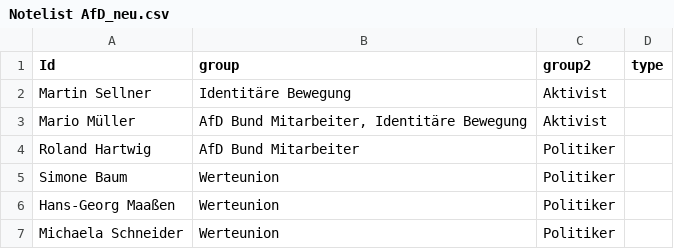
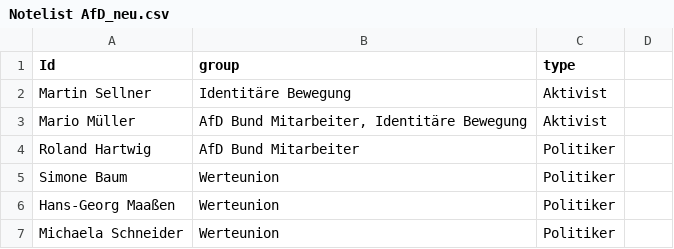
Before and after one commit to KronkorkenKommaDer/CorrectivRecherche, a CSV file: Notelist AfD_neu.csv, drawn as a sheet; only a part is shown.

Commit message:
Update Notelist AfD_neu.csv

```diff
--- a/Notelist AfD_neu.csv
+++ b/Notelist AfD_neu.csv
@@ -1,2 +1,2 @@
-Id;group;group2;type
+Id;group;type
 Martin Sellner;Identitäre Bewegung;Aktivist
```
